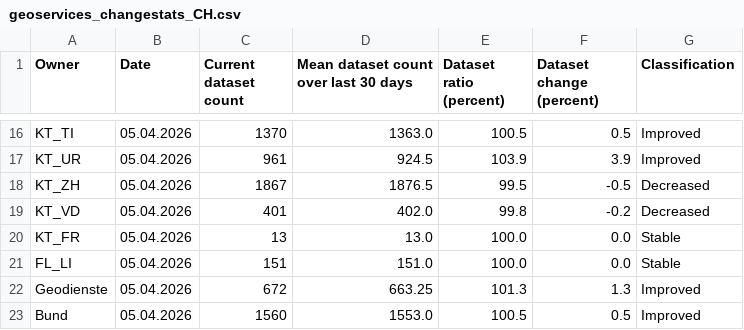
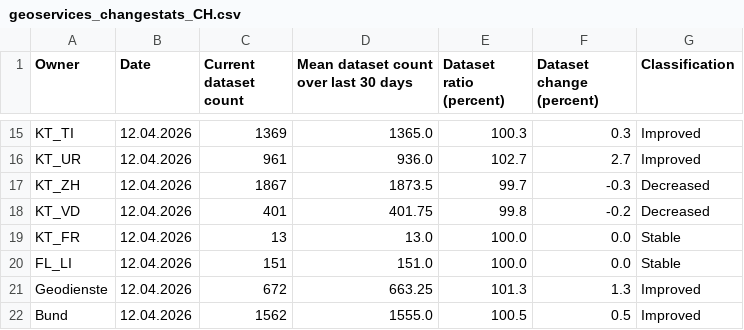
Before and after one commit to davidoesch/geoservice_harvester_poc, a CSV file: data/geoservices_changestats_CH.csv, drawn as a sheet; only a part is shown, gaps mark what is left out; addresses are those after the commit; the diff covers the shown part only; the diff names each change by its address in the sheet, - before the commit and + after, or states it on an @@ line.

```diff
--- a/data/geoservices_changestats_CH.csv
+++ b/data/geoservices_changestats_CH.csv
-B15:B22 (Date): 05.04.2026
+B15:B22 (Date): 12.04.2026
-C15 (Current dataset count): 1370
+C15 (Current dataset count): 1369
-D15: 1363.0
+D15: 1365.0
-E15 (Dataset ratio (percent)): 100.5
+E15 (Dataset ratio (percent)): 100.3
-F15 (Dataset change (percent)): 0.5
+F15 (Dataset change (percent)): 0.3
-D16: 924.5
+D16: 936.0
-E16 (Dataset ratio (percent)): 103.9
+E16 (Dataset ratio (percent)): 102.7
-F16 (Dataset change (percent)): 3.9
+F16 (Dataset change (percent)): 2.7
-D17: 1876.5
+D17: 1873.5
-E17 (Dataset ratio (percent)): 99.5
+E17 (Dataset ratio (percent)): 99.7
-F17 (Dataset change (percent)): -0.5
+F17 (Dataset change (percent)): -0.3
-D18: 402.0
+D18: 401.75
-C22 (Current dataset count): 1560
+C22 (Current dataset count): 1562
-D22: 1553.0
+D22: 1555.0
```
Also changed, not shown: 1 removed row and 40 edited cells elsewhere in this file.
